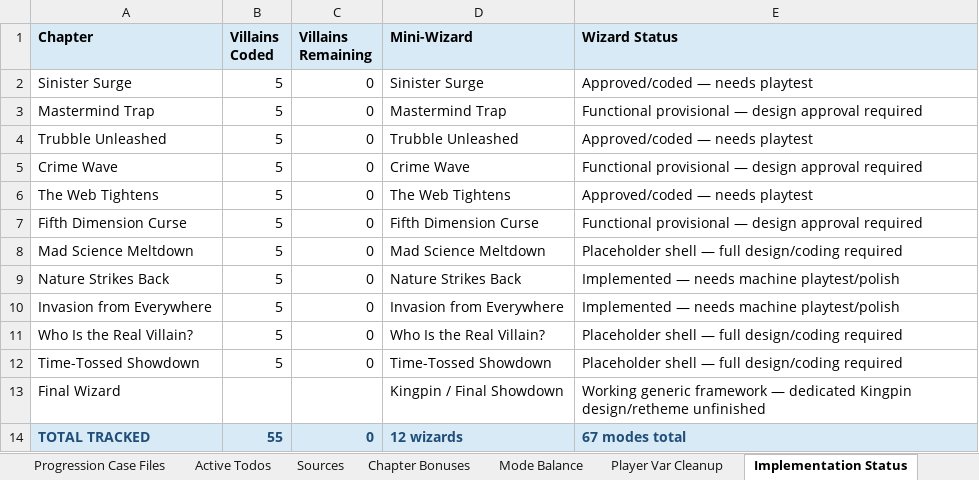
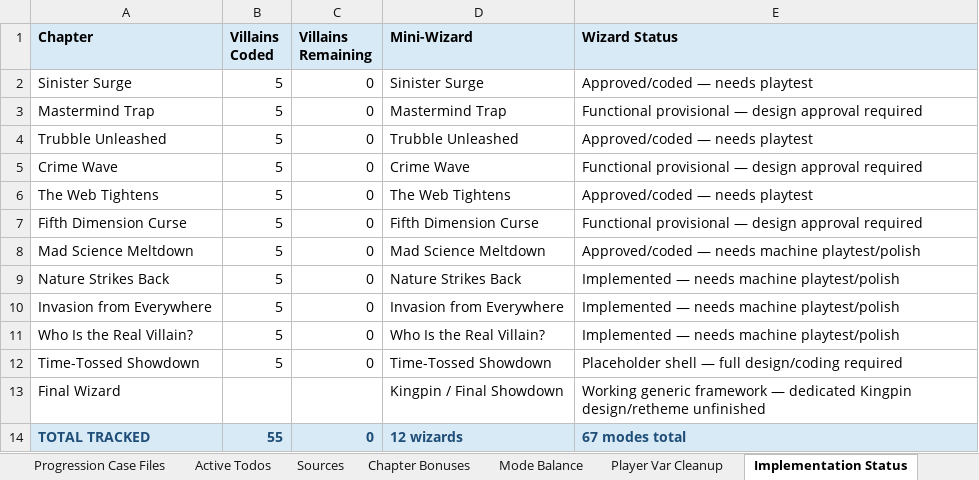
Before and after one commit to MarkInc666/AmazingSpiderMan67, an Excel workbook: docs/ASM67_55_Villains_11_Wizards_1_Final_Wizard_Tracker.xlsx, sheet Implementation Status, drawn as a sheet; values as stored, in another font and other column widths than the file's, no borders; the diff names each change by its address in the sheet, - before the commit and + after, or states it on an @@ line.

```diff
--- a/docs/ASM67_55_Villains_11_Wizards_1_Final_Wizard_Tracker.xlsx (sheet Implementation Status)
+++ b/docs/ASM67_55_Villains_11_Wizards_1_Final_Wizard_Tracker.xlsx (sheet Implementation Status)
-E8 (Wizard Status): Placeholder shell — full design/coding required
+E8 (Wizard Status): Approved/coded — needs machine playtest/polish
-E11 (Wizard Status): Placeholder shell — full design/coding required
+E11 (Wizard Status): Implemented — needs machine playtest/polish
```
Also changed, not shown: sheet Active Todos, sheet Mini-Wizards, 12 other files.
